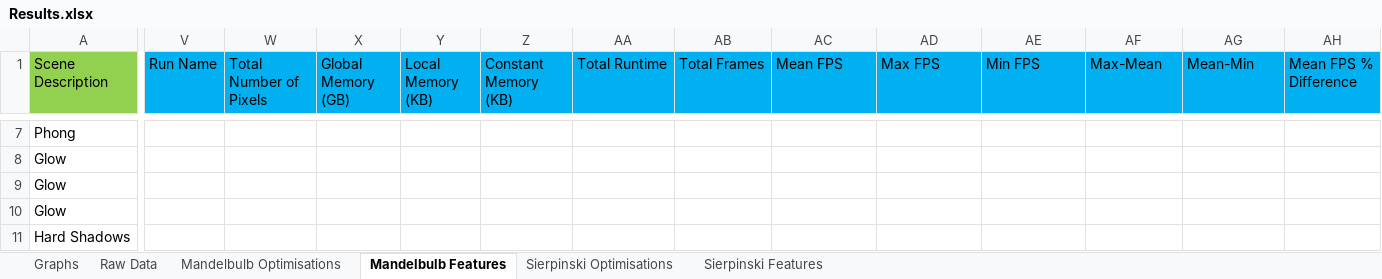
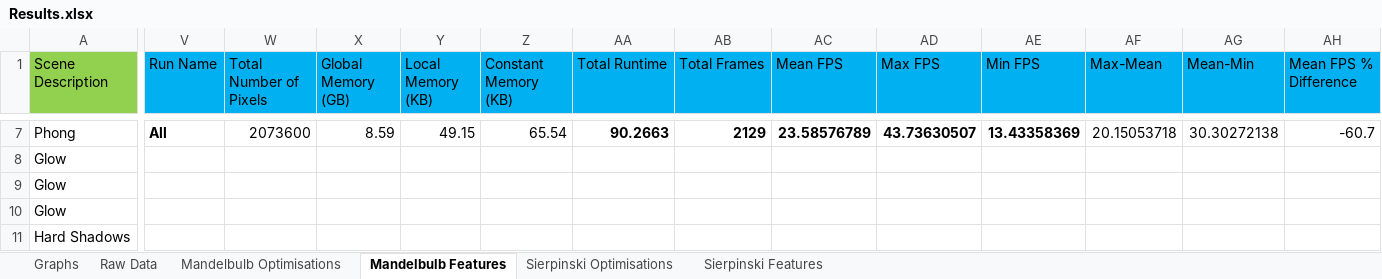
Before and after one commit to SolomonBaarda/fractal-geometry-renderer, an Excel workbook: Deliverable 2/Results.xlsx, sheet Mandelbulb Features, drawn as a sheet; only a part is shown, gaps mark what is left out; values as stored, in another font and other column widths than the file's, no borders; the diff covers the shown part only; the diff names each change by its address in the sheet, - before the commit and + after, or states it on an @@ line.

```diff
--- a/Deliverable 2/Results.xlsx (sheet Mandelbulb Features)
+++ b/Deliverable 2/Results.xlsx (sheet Mandelbulb Features)
-V7 (Run Name): (empty)
+V7 (Run Name): All
-W7 (Total Number of Pixels): (empty)
+W7 (Total Number of Pixels): 2073600
-X7 (Global Memory (GB)): (empty)
+X7 (Global Memory (GB)): 8.59
-Y7 (Local Memory (KB)): (empty)
+Y7 (Local Memory (KB)): 49.15
-Z7 (Constant Memory (KB)): (empty)
+Z7 (Constant Memory (KB)): 65.54
-AA7 (Total Runtime): (empty)
+AA7 (Total Runtime): 90.2663
-AB7 (Total Frames): (empty)
+AB7 (Total Frames): 2129
-AC7 (Mean FPS): (empty)
+AC7 (Mean FPS): 23.58576789
-AD7 (Max FPS): (empty)
+AD7 (Max FPS): 43.73630507
-AE7 (Min FPS): (empty)
+AE7 (Min FPS): 13.43358369
-AF7 (Max-Mean): (empty)
+AF7 (Max-Mean): 20.15053718
-AG7 (Mean-Min): (empty)
+AG7 (Mean-Min): 30.30272138
-AH7 (Mean FPS % Difference): (empty)
+AH7 (Mean FPS % Difference): -60.7
```
Also changed, not shown: 25 edited cells elsewhere in this sheet, sheet Mandelbulb Optimisations, formulas that keep their value, charts or pictures, 2 other files.
